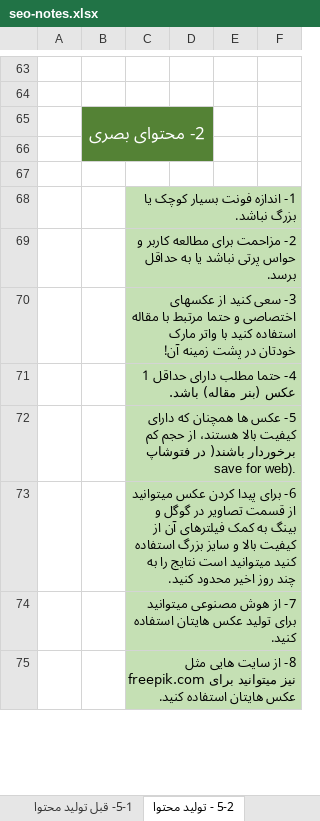
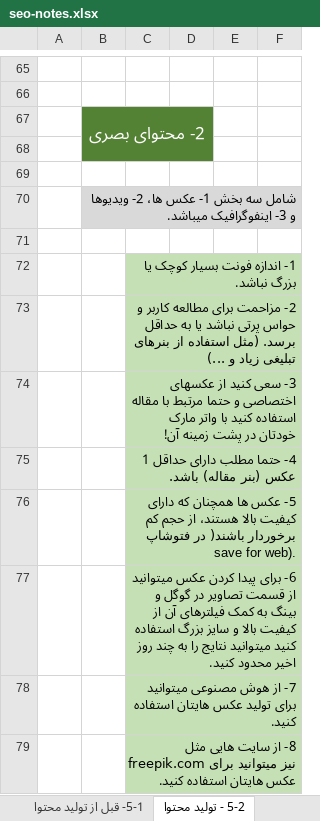
Before and after one commit to hossein-amirabadi/seo-notes, an Excel workbook: seo-notes.xlsx, sheet 5-2 - تولید محتوا, drawn as a sheet; only a part is shown, gaps mark what is left out; values as stored, in another font and other column widths than the file's, no borders; charts and pictures not drawn; addresses are those after the commit; the diff covers the shown part only; the diff names each change by its address in the sheet, - before the commit and + after, or states it on an @@ line.

Commit message:
fix some issues

```diff
--- a/seo-notes.xlsx (sheet 5-2 - تولید محتوا)
+++ b/seo-notes.xlsx (sheet 5-2 - تولید محتوا)
-sheet tab: 5-1- قبل تولید محتوا
+sheet tab: 5-1- قبل از تولید محتوا
+row 70:  | شامل سه بخش 1- عکس ها، 2- ویدیوها و 3- اینفوگرافیک میباشد.
+row 71: (empty)
-C73: …حداقل برسد.
+C73: …حداقل برسد. (مثل استفاده از بنرهای تبلیغی زیاد و ...)
-C77: …کنید میتوانید است نتایج را…
+C77: …کنید میتوانید نتایج را…
```
Also changed, not shown: 9 added rows, 21 edited cells, cell formats and merged cells elsewhere in this sheet, sheet 5-1- قبل از تولید محتوا, charts or pictures.
